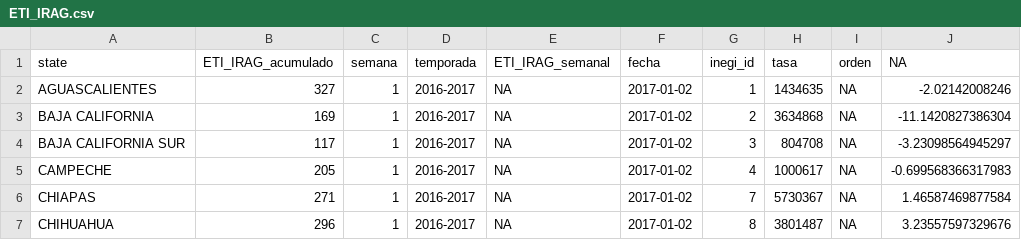
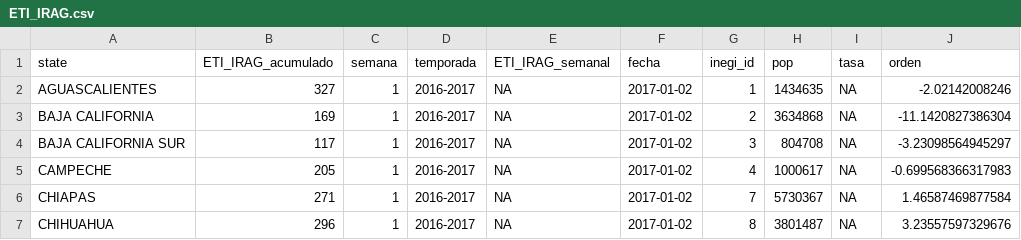
Before and after one commit to diegovalle/IRAG, a CSV file: data/ETI_IRAG.csv, drawn as a sheet; only a part is shown.

Commit message:
add column name for population

```diff
--- a/data/ETI_IRAG.csv
+++ b/data/ETI_IRAG.csv
@@ -1,2 +1,2 @@
-"state","ETI_IRAG_acumulado","semana","temporada","ETI_IRAG_semanal","fecha","inegi_id","tasa","orden","NA"
+"state","ETI_IRAG_acumulado","semana","temporada","ETI_IRAG_semanal","fecha","inegi_id","pop","tasa","orden"
 "AGUASCALIENTES",327,1,"2016-2017",NA,2017-01-02,1,1434635,NA,-2.02142008246
```
Also changed, not shown: 2 other files.
